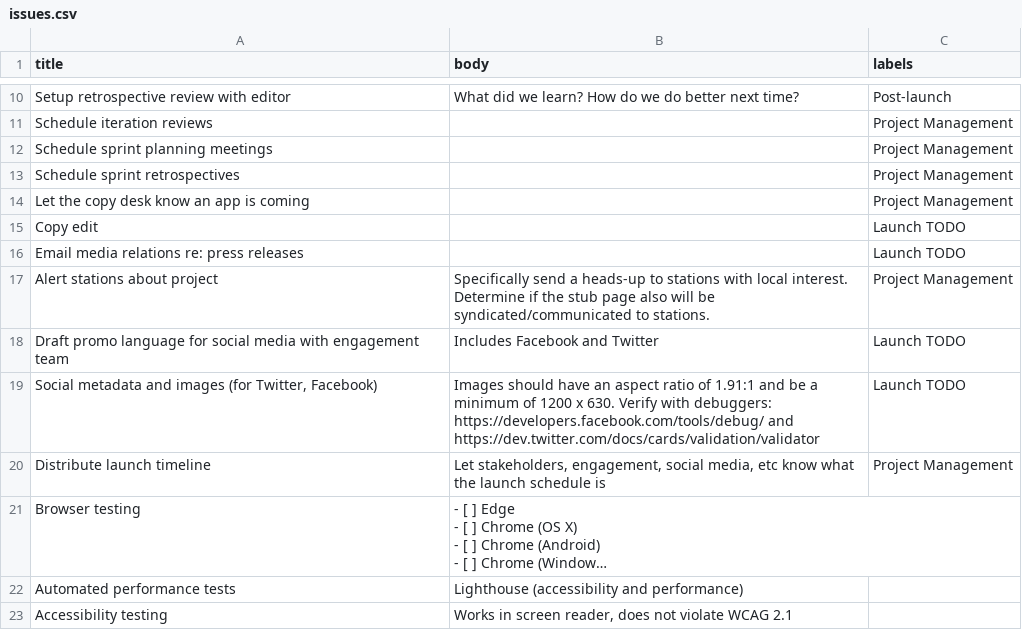
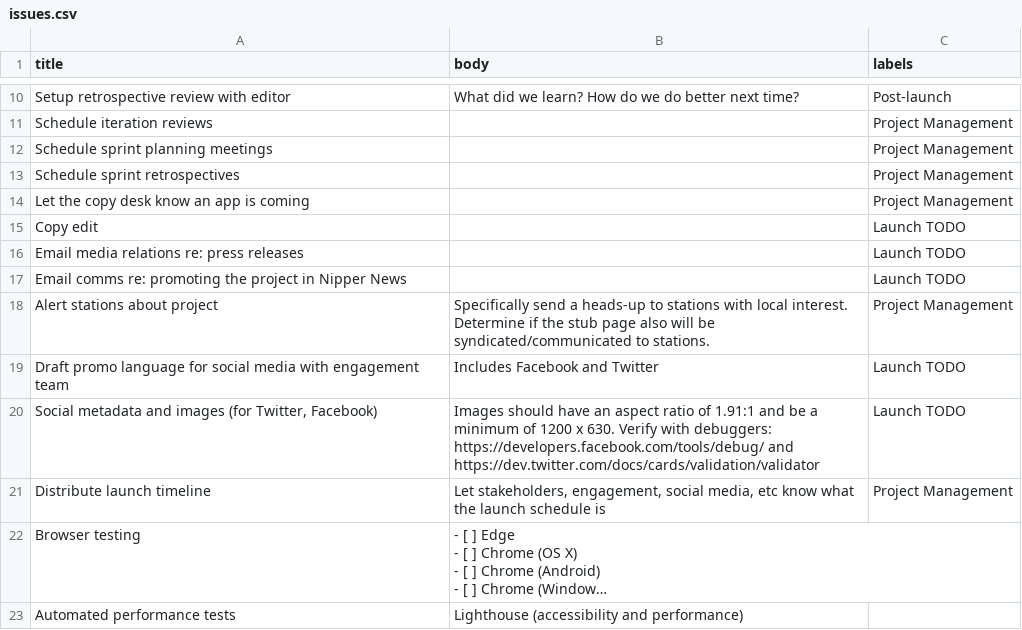
Before and after one commit to nprapps/interactive-template, a CSV file: root/tasks/issues.csv, drawn as a sheet; only a part is shown, gaps mark what is left out; the shorter side is filled out with more unchanged rows; long unchanged cells end in …; the diff names each change by its address in the sheet, - before the commit and + after, or states it on an @@ line.

Commit message:
Update issues.csv

```diff
--- a/root/tasks/issues.csv
+++ b/root/tasks/issues.csv
+row 17: Email comms re: promoting the project in Nipper News |  | Launch TODO
```
